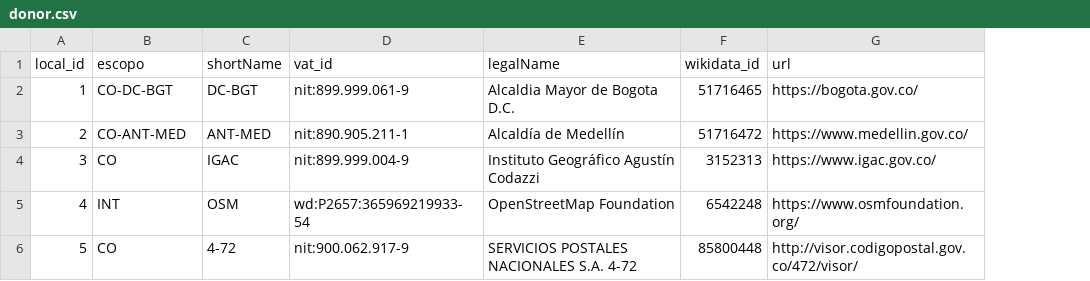
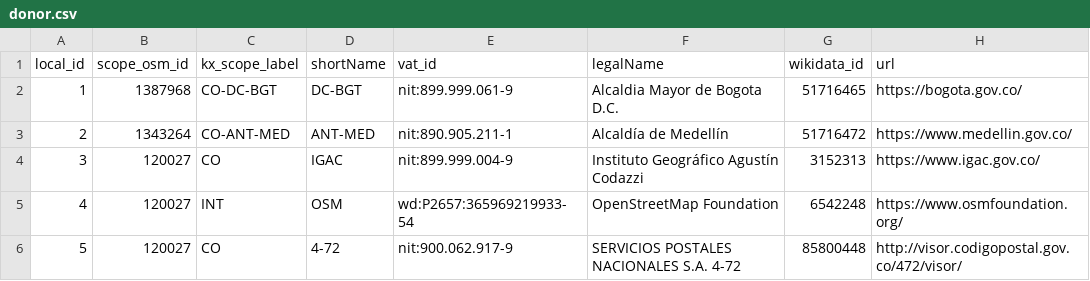
Before and after one commit to digital-guard/preserv-CO, a CSV file: data/donor.csv, drawn as a sheet; addresses are those after the commit; the diff names each change by its address in the sheet, - before the commit and + after, or states it on an @@ line.

Commit message:
Adiciona osm_id em donor.

```diff
--- a/data/donor.csv
+++ b/data/donor.csv
+column B (scope_osm_id), rows 2-6: 1387968 | 1343264 | 120027 | 120027 | 120027
-C1: escopo
+C1: kx_scope_label
```
